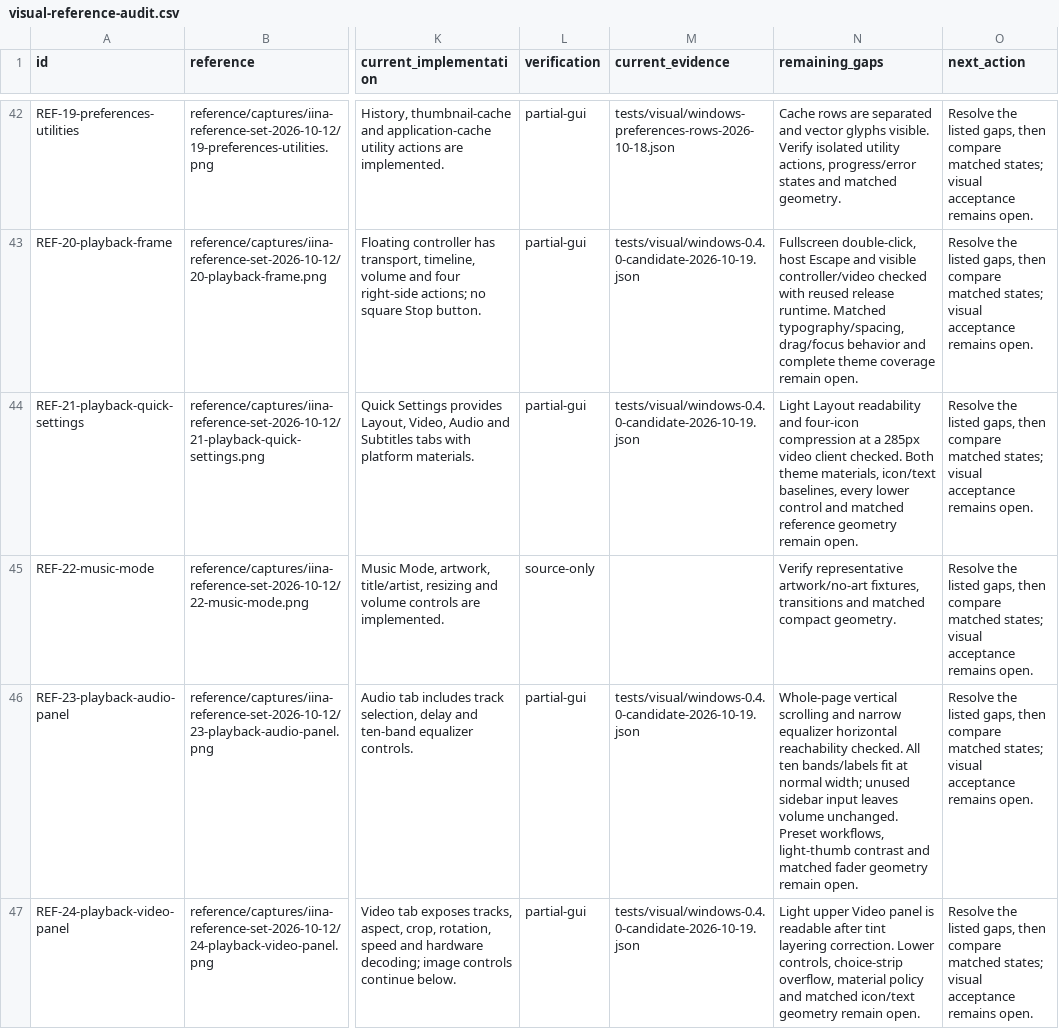
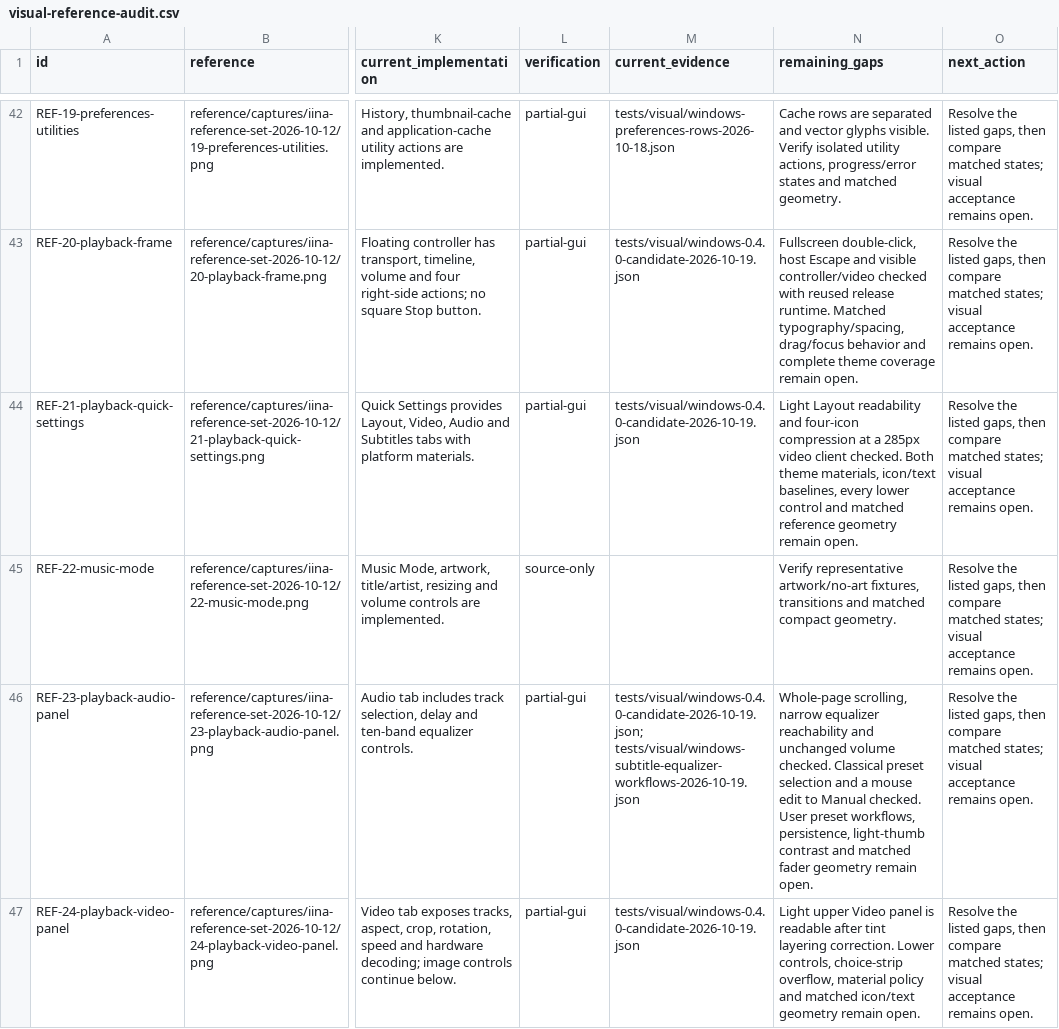
Before and after one commit to deminden/riina, a CSV file: docs/visual-reference-audit.csv, drawn as a sheet; only a part is shown, gaps mark what is left out; the diff covers the shown part only; the diff names each change by its address in the sheet, - before the commit and + after, or states it on an @@ line.

Commit message:
Validate visual ledger identity and record subtitle, equalizer and font checks

```diff
--- a/docs/visual-reference-audit.csv
+++ b/docs/visual-reference-audit.csv
-M46 (current_evidence): tests/visual/windows-0.4.0-candidate-2026-10-19.json
+M46 (current_evidence): tests/visual/windows-0.4.0-candidate-2026-10-19.json; tests/visual/windows-subtitle-equalizer-workflows-2026-10-19.json
-N46 (remaining_gaps): Whole-page vertical scrolling and narrow equalizer horizontal reachability checked. All ten bands/labels fit at normal width; unused sidebar input leaves volume unchanged. Preset workflows, light-thumb contrast…
+N46 (remaining_gaps): Whole-page scrolling, narrow equalizer reachability and unchanged volume checked. Classical preset selection and a mouse edit to Manual checked. User preset workflows, persistence, light-thumb contrast…
```
Also changed, not shown: 5 edited cells elsewhere in this file, 5 other files.
